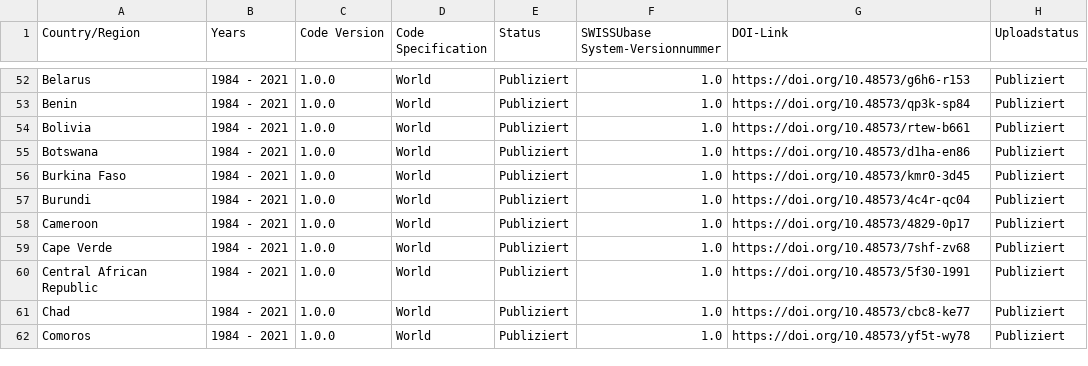
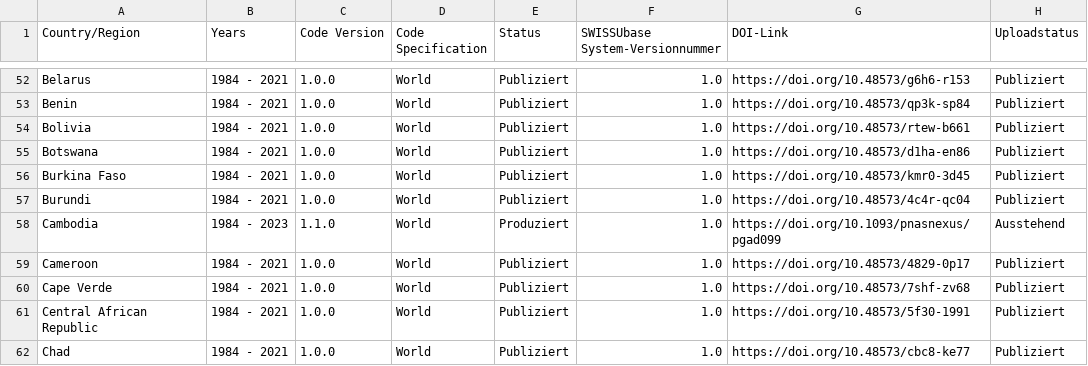
Before and after one commit to plehnert/surfacegroups, a CSV file: DOI_List_SWISSUbase.csv, drawn as a sheet; only a part is shown, gaps mark what is left out; the shorter side is filled out with more unchanged rows.

Commit message:
Update DOI_List_SWISSUbase.csv

```diff
--- a/DOI_List_SWISSUbase.csv
+++ b/DOI_List_SWISSUbase.csv
@@ -57,2 +57,3 @@ Burkina Faso,1984 - 2021,1.0.0,World,Publiziert,1.0,https://doi.org/10.48573/kmr
 Burundi,1984 - 2021,1.0.0,World,Publiziert,1.0,https://doi.org/10.48573/4c4r-qc04,Publiziert
+Cambodia,1984 - 2023,1.1.0,World,Produziert,1.0,https://doi.org/10.1093/pnasnexus/pgad099,Ausstehend
 Cameroon,1984 - 2021,1.0.0,World,Publiziert,1.0,https://doi.org/10.48573/4829-0p17,Publiziert
```
